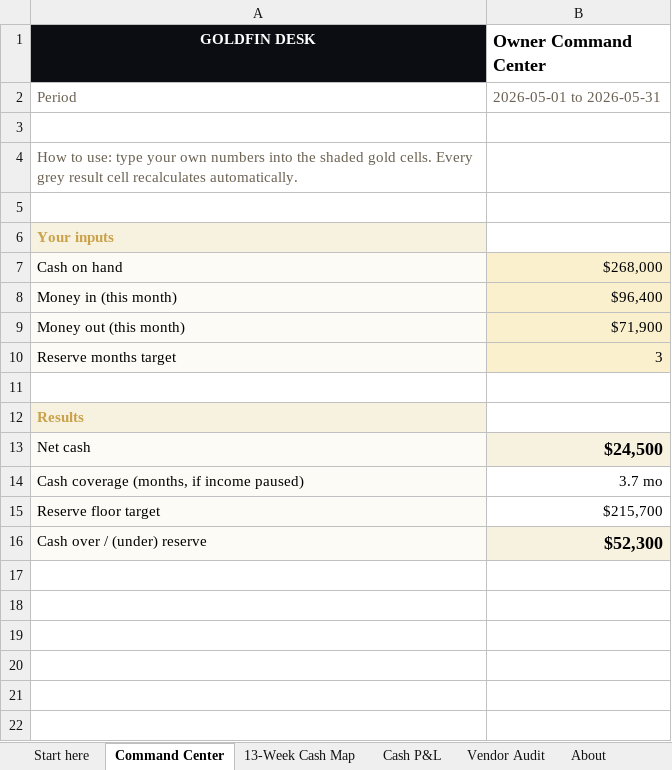
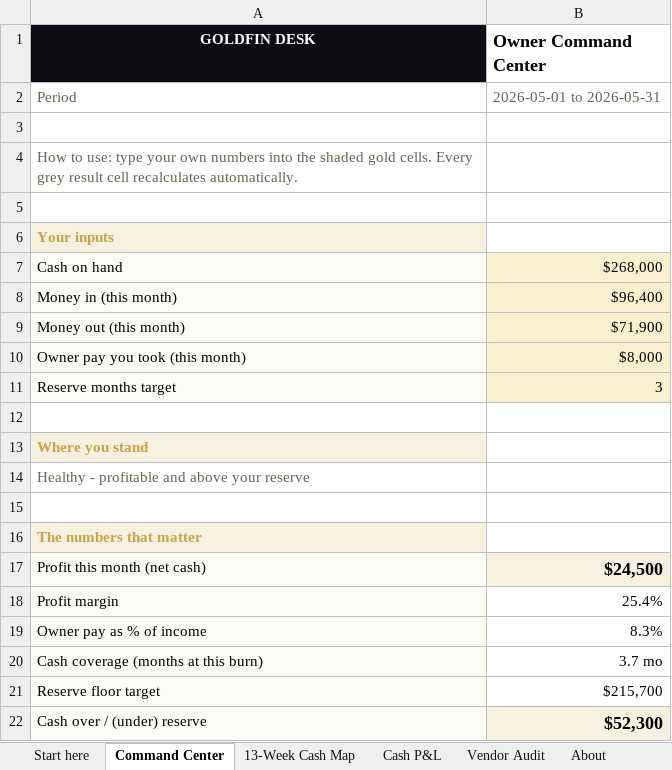
Before and after one commit to VeePo-Web/pixel-perfect-copy-453, an Excel workbook: public/downloads/goldfin-template-vault.xlsx, sheet Command Center, drawn as a sheet; values as stored, in another font and other column widths than the file's, no borders; addresses are those after the commit; the diff names each change by its address in the sheet, - before the commit and + after, or states it on an @@ line.

```diff
--- a/public/downloads/goldfin-template-vault.xlsx (sheet Command Center)
+++ b/public/downloads/goldfin-template-vault.xlsx (sheet Command Center)
+row 10: Owner pay you took (this month) | $8,000
-A13 (GOLDFIN DESK): Results
+A13 (GOLDFIN DESK): Where you stand
+row 14: Healthy - profitable and above your reserve
+row 15: (empty)
+row 16: The numbers that matter
-A17 (GOLDFIN DESK): Net cash
+A17 (GOLDFIN DESK): Profit this month (net cash)
+row 18: Profit margin | 25.4%
+row 19: Owner pay as % of income | 8.3%
-A20 (GOLDFIN DESK): Cash coverage (months, if income paused)
+A20 (GOLDFIN DESK): Cash coverage (months at this burn)
```
Also changed, not shown: sheet 13-Week Cash Map, sheet Cash P&L, sheet Vendor Audit, sheet Start here, formulas that keep their value, public/downloads/goldfin-13-week-cash-map-sample.xlsx, public/downloads/goldfin-cash-basis-p-l-review-sample.xlsx, 6 other files.
